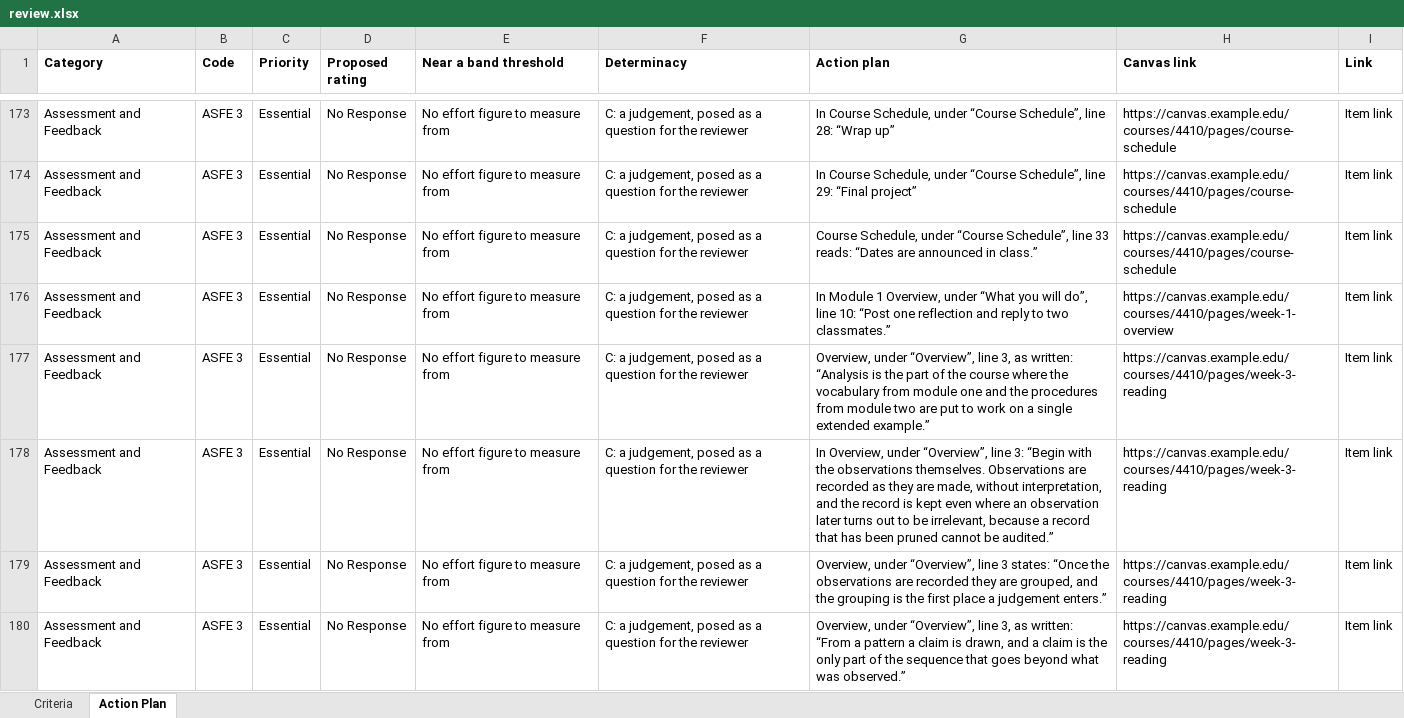
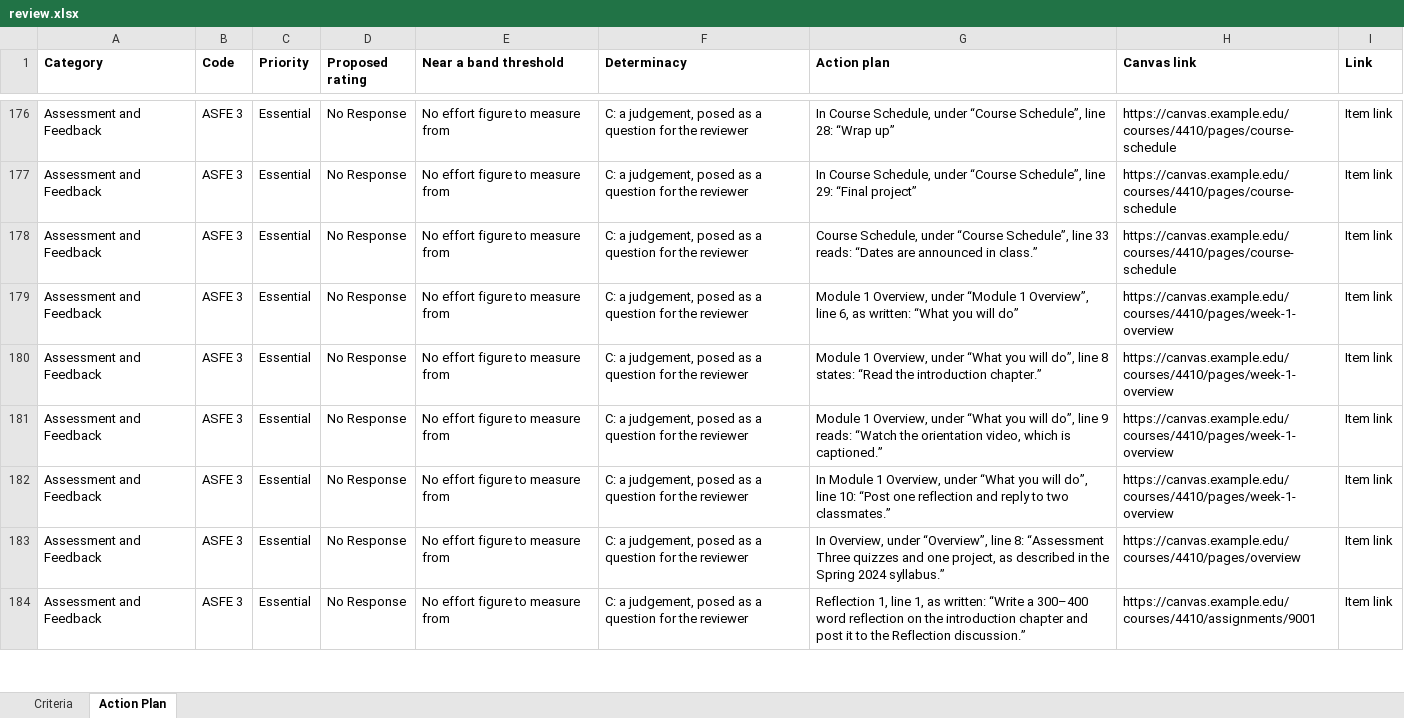
Before and after one commit to bpoulliot/sightline, an Excel workbook: examples/sample-report/review.xlsx, sheet Action Plan, drawn as a sheet; only a part is shown, gaps mark what is left out; values as stored, in another font and other column widths than the file's, no borders; removed rows and columns are numbered as before the commit, all else as after; ↵ is a line break in a cell; the diff covers the shown part only; the diff names each change by its address in the sheet, - before the commit and + after, or states it on an @@ line.

```diff
--- a/examples/sample-report/review.xlsx (sheet Action Plan)
+++ b/examples/sample-report/review.xlsx (sheet Action Plan)
+row 179: Assessment and Feedback | ASFE 3 | Essential | No Response | No effort figure to measure from | C: a judgement, posed as a question for the reviewer | Module 1 Overview, under “Module 1 Overview”, line 6, as written: “What you will do” | https://canvas.example.edu/courses/4410/pages/week-1-overview | Item link
+row 180: Assessment and Feedback | ASFE 3 | Essential | No Response | No effort figure to measure from | C: a judgement, posed as a question for the reviewer | Module 1 Overview, under “What you will do”, line 8 states: “Read the introduction chapter.” | https://canvas.example.edu/courses/4410/pages/week-1-overview | Item link
+row 181: Assessment and Feedback | ASFE 3 | Essential | No Response | No effort figure to measure from | C: a judgement, posed as a question for the reviewer | Module 1 Overview, under “What you will do”, line 9 reads: “Watch the orientation video, which is captioned.” | https://canvas.example.edu/courses/4410/pages/week-1-overview | Item link
-row 177: Assessment and Feedback | ASFE 3 | Essential | No Response | No effort figure to measure from | C: a judgement, posed as a question for the reviewer | Overview, under “Overview”, line 3, as written: “Analysis is the part of the course where the vocabulary from module one and the procedures from module two are put to work on a single extended example.” | https://canvas.example.edu/courses/4410/pages/week-3-reading | Item link
-row 178: Assessment and Feedback | ASFE 3 | Essential | No Response | No effort figure to measure from | C: a judgement, posed as a question for the reviewer | In Overview, under “Overview”, line 3: “Begin with the observations themselves. Observations are recorded as they are made, without interpretation, and the record is kept even where an observation later turns out to be irrelevant, because a record that has been pruned cannot be audited.” | https://canvas.example.edu/courses/4410/pages/week-3-reading | Item link
-G183 (Action plan): Overview, under “Overview”, line 3 states: “Once the observations are recorded they are grouped, and the grouping is the first place a judgement enters.”
+G183 (Action plan): In Overview, under “Overview”, line 8: “Assessment ↵ Three quizzes and one project, as described in the Spring 2024 syllabus.”
-H183 (Canvas link): https://canvas.example.edu/courses/4410/pages/week-3-reading
+H183 (Canvas link): https://canvas.example.edu/courses/4410/pages/overview
-G184 (Action plan): Overview, under “Overview”, line 3, as written: “From a pattern a claim is drawn, and a claim is the only part of the sequence that goes beyond what was observed.”
+G184 (Action plan): Reflection 1, line 1, as written: “Write a 300–400 word reflection on the introduction chapter and post it to the Reflection discussion.”
-H184 (Canvas link): https://canvas.example.edu/courses/4410/pages/week-3-reading
+H184 (Canvas link): https://canvas.example.edu/courses/4410/assignments/9001
```
Also changed, not shown: 26 added rows, 17 removed rows and 25 edited cells elsewhere in this sheet, sheet Criteria, 5 other files.
